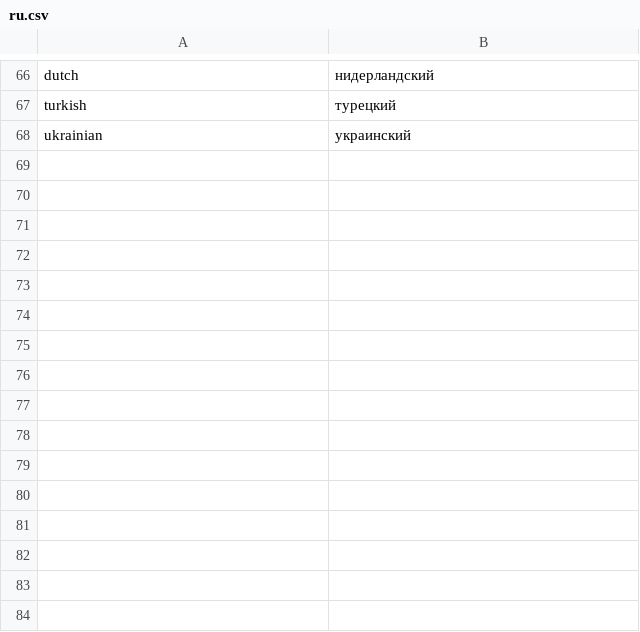
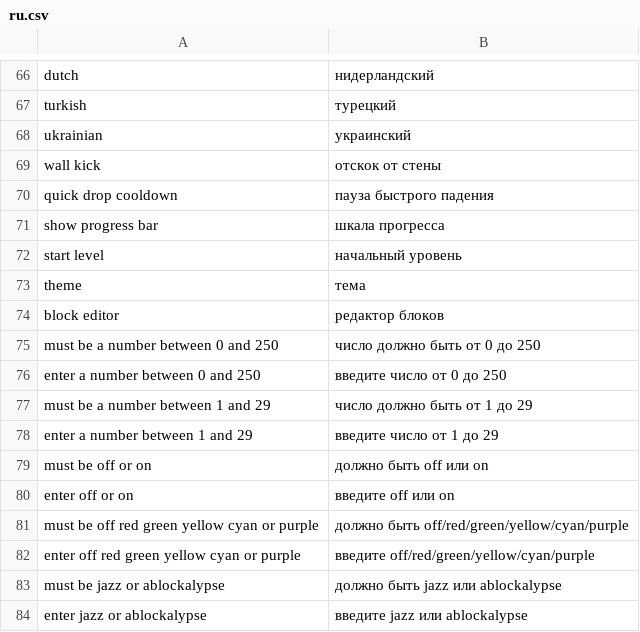
Before and after one commit to electrosy/sdl2-blocks, a CSV file: assets/lang/ru.csv, drawn as a sheet; only a part is shown, gaps mark what is left out.

```diff
--- a/assets/lang/ru.csv
+++ b/assets/lang/ru.csv
@@ -68 +68,17 @@ turkish,турецкий
 ukrainian,украинский
+wall kick,отскок от стены
+quick drop cooldown,пауза быстрого падения
+show progress bar,шкала прогресса
+start level,начальный уровень
+theme,тема
+block editor,редактор блоков
+must be a number between 0 and 250,число должно быть от 0 до 250
+enter a number between 0 and 250,введите число от 0 до 250
+must be a number between 1 and 29,число должно быть от 1 до 29
+enter a number between 1 and 29,введите число от 1 до 29
+must be off or on,должно быть off или on
+enter off or on,введите off или on
+must be off red green yellow cyan or purple,должно быть off/red/green/yellow/cyan/purple
+enter off red green yellow cyan or purple,введите off/red/green/yellow/cyan/purple
+must be jazz or ablockalypse,должно быть jazz или ablockalypse
+enter jazz or ablockalypse,введите jazz или ablockalypse
```
Also changed, not shown: assets/lang/de.csv, assets/lang/ja.csv, 19 other files.
